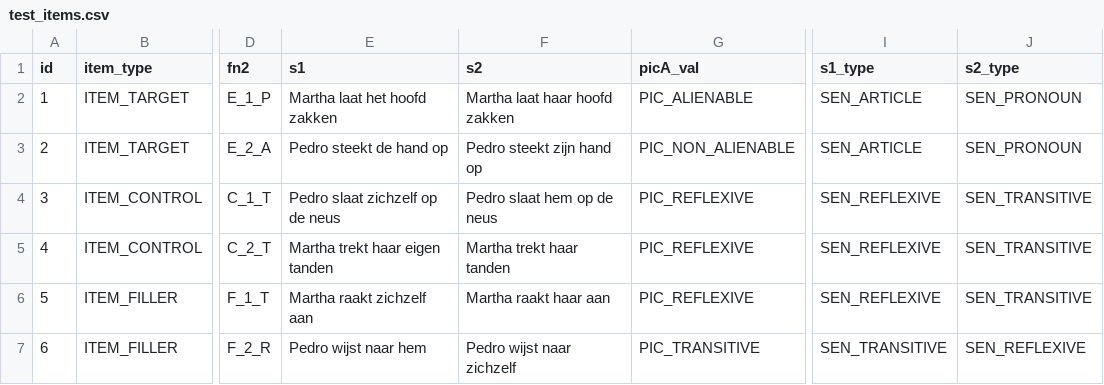
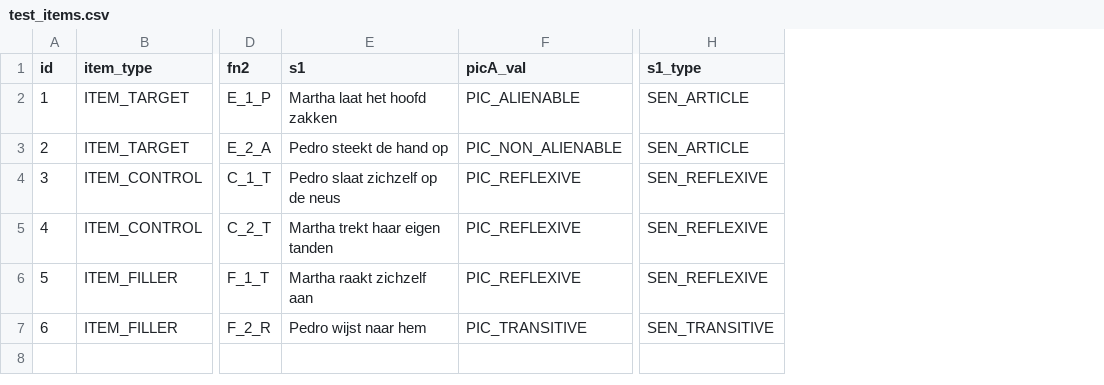
Before and after one commit to UiL-OTS-labs/ZEP-picture-sentence, a CSV file: stimuli/test_items.csv, drawn as a sheet; only a part is shown, gaps mark what is left out; the diff names each change by its address in the sheet, - before the commit and + after, or states it on an @@ line.

Commit message:
Removed sentence2 from files related to the stimuli

```diff
--- a/stimuli/test_items.csv
+++ b/stimuli/test_items.csv
-column F (s2), rows 2-7: Martha laat haar hoofd zakken | Pedro steekt zijn hand op | Pedro slaat hem op de neus | Martha trekt haar tanden | Martha raakt haar aan | Pedro wijst naar zichzelf
-column J (s2_type), rows 2-7: SEN_PRONOUN | SEN_PRONOUN | SEN_TRANSITIVE | SEN_TRANSITIVE | SEN_TRANSITIVE | SEN_REFLEXIVE
```
Also changed, not shown: stimuli/prac_items.csv, 1 other file.
